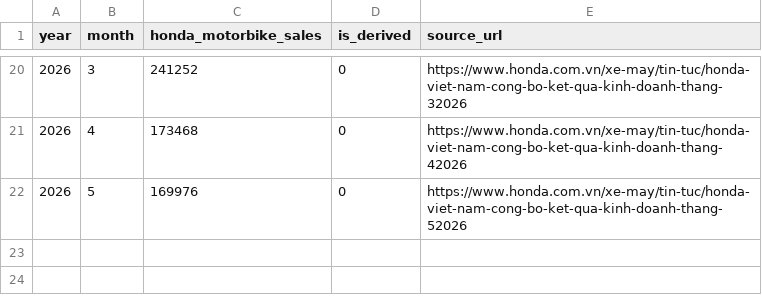
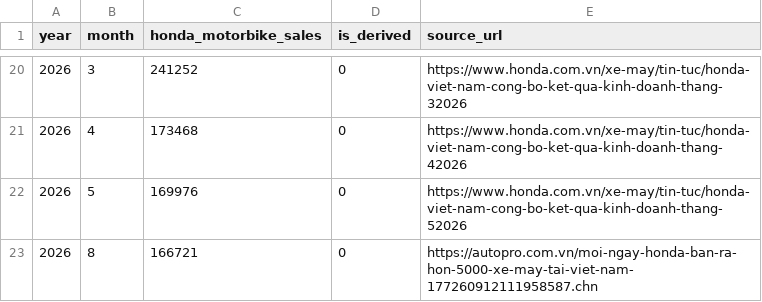
Before and after one commit to hoenhoen2409-hub/cars-tracking-, a CSV file: data/monthly_honda_motorbike_sales.csv, drawn as a sheet; only a part is shown, gaps mark what is left out; the diff names each change by its address in the sheet, - before the commit and + after, or states it on an @@ line.

```diff
--- a/data/monthly_honda_motorbike_sales.csv
+++ b/data/monthly_honda_motorbike_sales.csv
+row 23: 2026 | 8 | 166721 | 0 | https://autopro.com.vn/moi-ngay-honda-ban-ra-hon-5000-xe-may-tai-viet-nam-177260912111958587.chn
```
Also changed, not shown: data/monthly_summary.csv, 3 other files.
